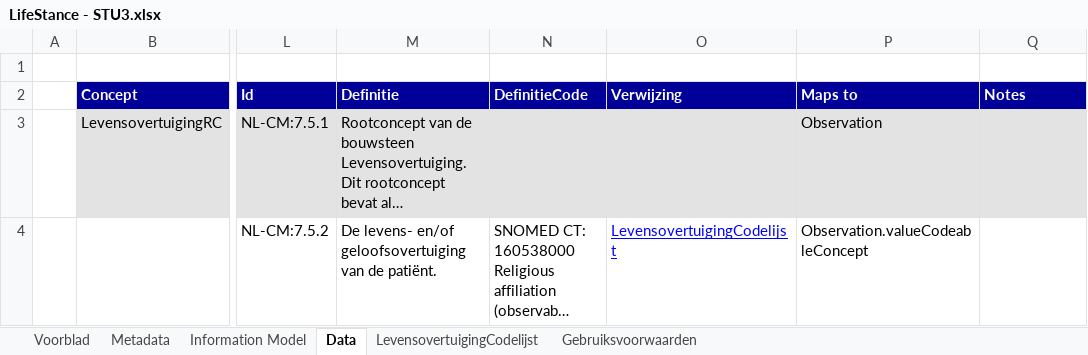
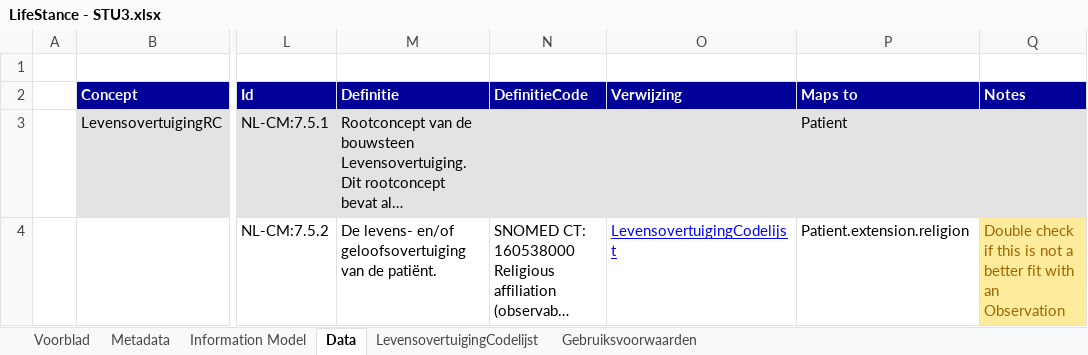
Before and after one commit to Nictiz/Nictiz-STU3-Zib2017, an Excel workbook: Mappings/LifeStance - STU3.xlsx, sheet Data, drawn as a sheet; only a part is shown, gaps mark what is left out; long unchanged cells end in …; values as stored, in another font and other column widths than the file's, no borders; the diff names each change by its address in the sheet, - before the commit and + after, or states it on an @@ line.

```diff
--- a/Mappings/LifeStance - STU3.xlsx (sheet Data)
+++ b/Mappings/LifeStance - STU3.xlsx (sheet Data)
-P3 (Maps to): Observation
+P3 (Maps to): Patient
-P4 (Maps to): Observation.valueCodeableConcept
+P4 (Maps to): Patient.extension.religion
-Q4 (Notes): (empty)
+Q4 (Notes): Double check if this is not a better fit with an Observation
-Q4 fill: none
+Q4 fill: #FFEB9C
```
Also changed, not shown: sheet LevensovertuigingCodelijst, 20 other files.
